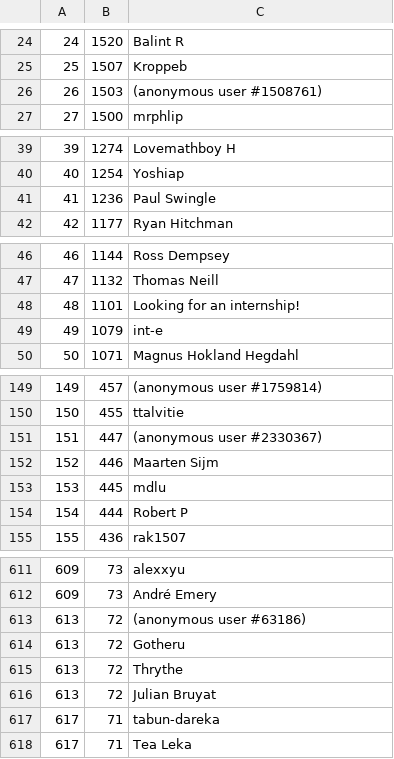
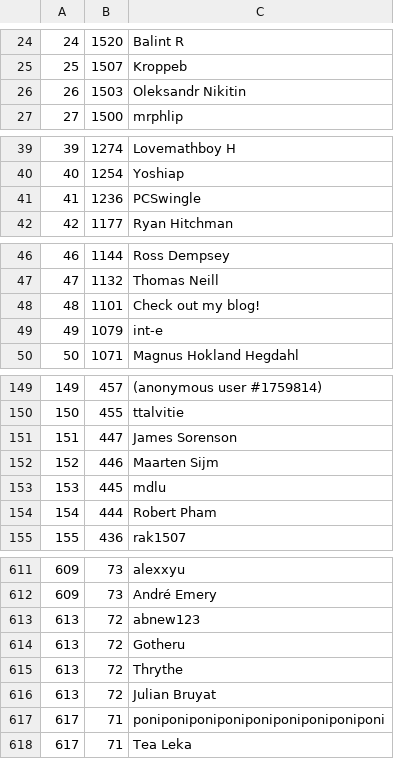
Before and after one commit to Defelo/AdventOfCode, a CSV file: leaderboards/2023.csv, drawn as a sheet; only a part is shown, gaps mark what is left out; the diff covers the shown part only.

```diff
--- a/leaderboards/2023.csv
+++ b/leaderboards/2023.csv
@@ -25,3 +25,3 @@
 25,1507,Kroppeb
-26,1503,(anonymous user #1508761)
+26,1503,Oleksandr Nikitin
 27,1500,mrphlip
@@ -40,3 +40,3 @@
 40,1254,Yoshiap
-41,1236,Paul Swingle
+41,1236,PCSwingle
 42,1177,Ryan Hitchman
@@ -47,3 +47,3 @@
 47,1132,Thomas Neill
-48,1101,Looking for an internship!
+48,1101,Check out my blog!
 49,1079,int-e
@@ -150,6 +150,6 @@
 150,455,ttalvitie
-151,447,(anonymous user #2330367)
+151,447,James Sorenson
 152,446,Maarten Sijm
 153,445,mdlu
-154,444,Robert P
+154,444,Robert Pham
 155,436,rak1507
@@ -612,3 +612,3 @@
 609,73,André Emery
-613,72,(anonymous user #63186)
+613,72,abnew123
 613,72,Gotheru
@@ -616,3 +616,3 @@
 613,72,Julian Bruyat
-617,71,tabun-dareka
+617,71,poniponiponiponiponiponiponiponiponi
 617,71,Tea Leka
```
Also changed, not shown: 16 edited cells elsewhere in this file, leaderboards/2016.csv, leaderboards/2019.csv, 17 other files.
